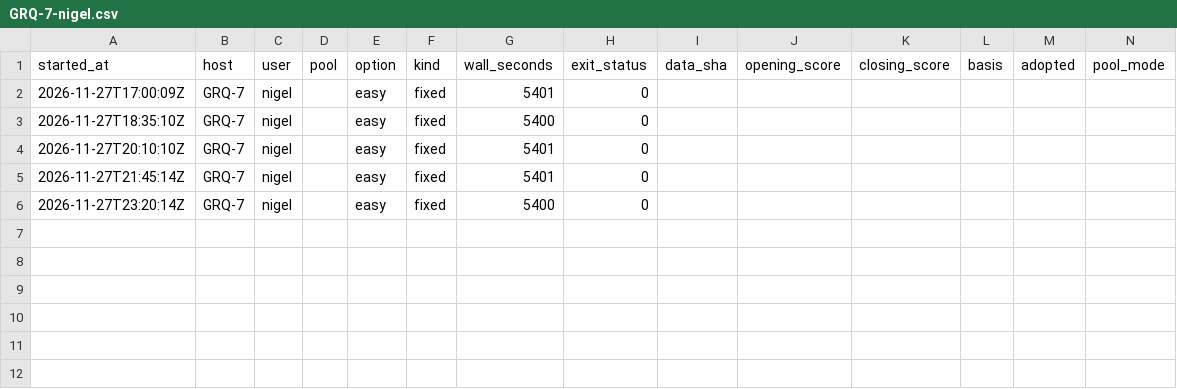
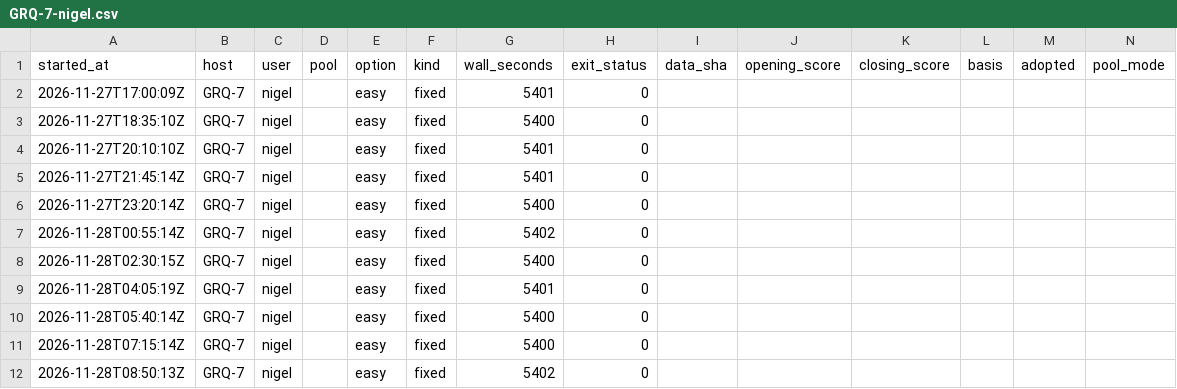
Before and after one commit to stSoftwareAU/GRQ-health, a CSV file: docs/producer-runs/GRQ-7-nigel.csv, drawn as a sheet; the diff names each change by its address in the sheet, - before the commit and + after, or states it on an @@ line.

Commit message:
Run ledger: GRQ-7-nigel (11 rows, trailing 35 days)

```diff
--- a/docs/producer-runs/GRQ-7-nigel.csv
+++ b/docs/producer-runs/GRQ-7-nigel.csv
+row 7: 2026-11-28T00:55:14Z | GRQ-7 | nigel |  | easy | fixed | 5402 | 0
+row 8: 2026-11-28T02:30:15Z | GRQ-7 | nigel |  | easy | fixed | 5400 | 0
+row 9: 2026-11-28T04:05:19Z | GRQ-7 | nigel |  | easy | fixed | 5401 | 0
+row 10: 2026-11-28T05:40:14Z | GRQ-7 | nigel |  | easy | fixed | 5400 | 0
+row 11: 2026-11-28T07:15:14Z | GRQ-7 | nigel |  | easy | fixed | 5400 | 0
+row 12: 2026-11-28T08:50:13Z | GRQ-7 | nigel |  | easy | fixed | 5402 | 0
```
